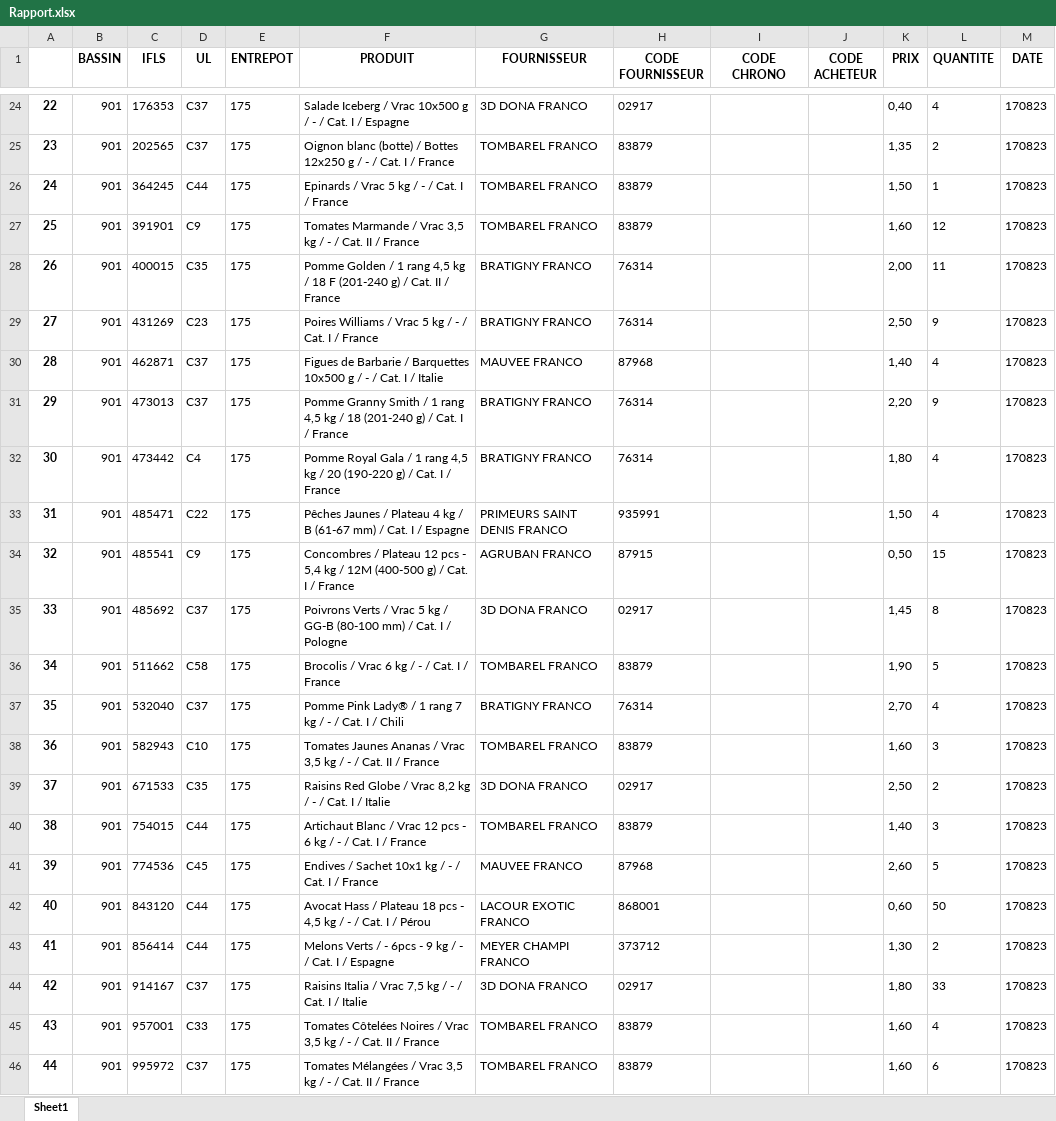
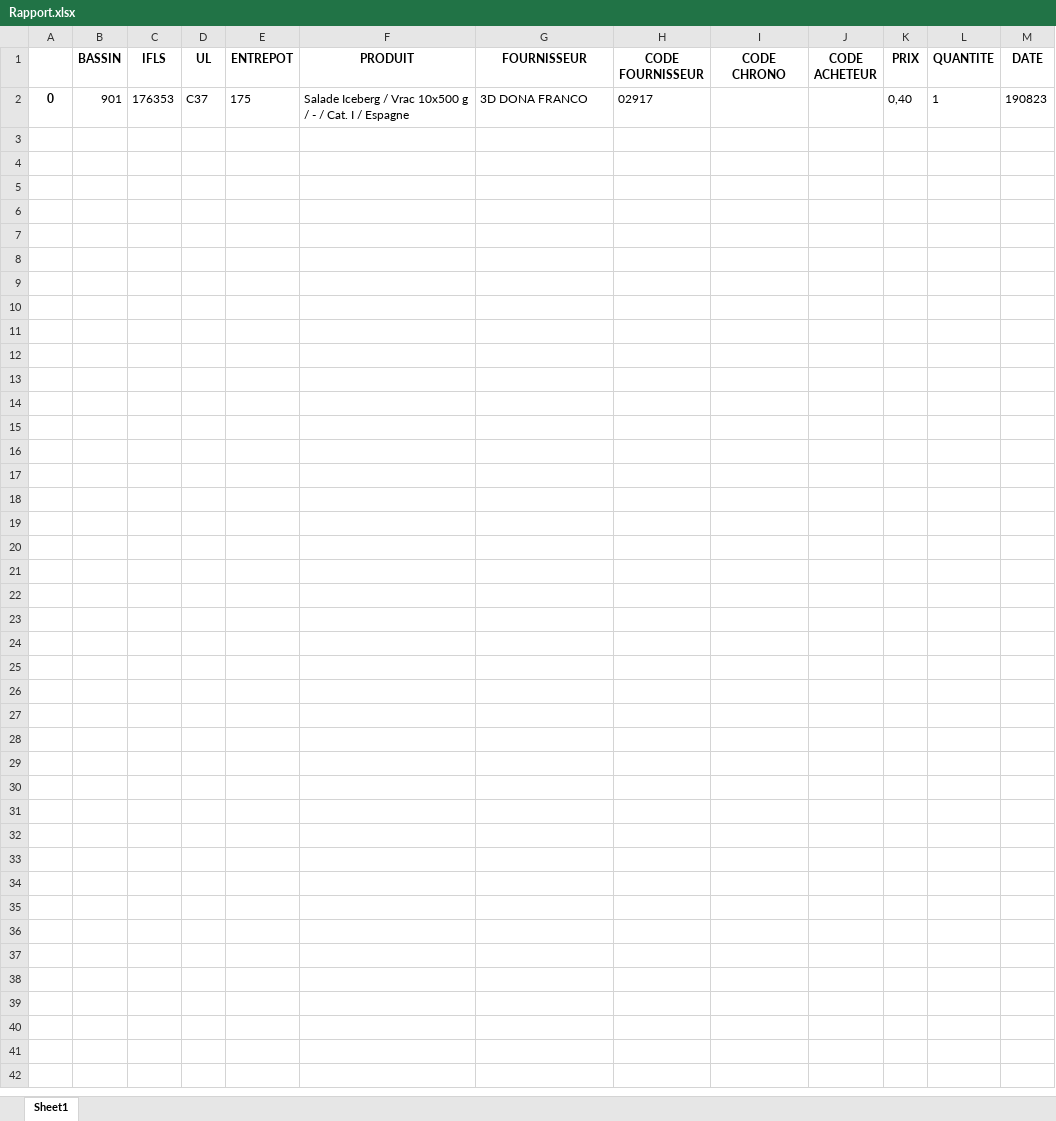
Before and after one commit to Nocimaa/eurofel_tools, an Excel workbook: src/Rapport.xlsx, sheet Sheet1, drawn as a sheet; only a part is shown, gaps mark what is left out; values as stored, in another font and other column widths than the file's, no borders; removed rows and columns are numbered as before the commit, all else as after; the diff covers the shown part only; the diff names each change by its address in the sheet, - before the commit and + after, or states it on an @@ line.

```diff
--- a/src/Rapport.xlsx (sheet Sheet1)
+++ b/src/Rapport.xlsx (sheet Sheet1)
-A2: 22
+A2: 0
-L2 (QUANTITE): 4
+L2 (QUANTITE): 1
-M2 (DATE): 170823
+M2 (DATE): 190823
-row 25: 23 | 901 | 202565 | C37 | 175 | Oignon blanc (botte) / Bottes 12x250 g / - / Cat. I / France | TOMBAREL FRANCO | 83879 |  |  | 1,35 | 2 | 170823
-row 26: 24 | 901 | 364245 | C44 | 175 | Epinards / Vrac 5 kg / - / Cat. I / France | TOMBAREL FRANCO | 83879 |  |  | 1,50 | 1 | 170823
-row 27: 25 | 901 | 391901 | C9 | 175 | Tomates Marmande / Vrac 3,5 kg / - / Cat. II / France | TOMBAREL FRANCO | 83879 |  |  | 1,60 | 12 | 170823
-row 28: 26 | 901 | 400015 | C35 | 175 | Pomme Golden / 1 rang 4,5 kg / 18 F (201-240 g) / Cat. II / France | BRATIGNY FRANCO | 76314 |  |  | 2,00 | 11 | 170823
-row 29: 27 | 901 | 431269 | C23 | 175 | Poires Williams / Vrac 5 kg / - / Cat. I / France | BRATIGNY FRANCO | 76314 |  |  | 2,50 | 9 | 170823
-row 30: 28 | 901 | 462871 | C37 | 175 | Figues de Barbarie / Barquettes 10x500 g / - / Cat. I / Italie | MAUVEE FRANCO | 87968 |  |  | 1,40 | 4 | 170823
-row 31: 29 | 901 | 473013 | C37 | 175 | Pomme Granny Smith / 1 rang 4,5 kg / 18 (201-240 g) / Cat. I / France | BRATIGNY FRANCO | 76314 |  |  | 2,20 | 9 | 170823
-row 32: 30 | 901 | 473442 | C4 | 175 | Pomme Royal Gala / 1 rang 4,5 kg / 20 (190-220 g) / Cat. I / France | BRATIGNY FRANCO | 76314 |  |  | 1,80 | 4 | 170823
-row 33: 31 | 901 | 485471 | C22 | 175 | Pêches Jaunes / Plateau 4 kg / B (61-67 mm) / Cat. I / Espagne | PRIMEURS SAINT DENIS FRANCO | 935991 |  |  | 1,50 | 4 | 170823
-row 34: 32 | 901 | 485541 | C9 | 175 | Concombres / Plateau 12 pcs - 5,4 kg / 12M (400-500 g) / Cat. I / France | AGRUBAN FRANCO | 87915 |  |  | 0,50 | 15 | 170823
-row 35: 33 | 901 | 485692 | C37 | 175 | Poivrons Verts / Vrac 5 kg / GG-B (80-100 mm) / Cat. I / Pologne | 3D DONA FRANCO | 02917 |  |  | 1,45 | 8 | 170823
-row 36: 34 | 901 | 511662 | C58 | 175 | Brocolis / Vrac 6 kg / - / Cat. I / France | TOMBAREL FRANCO | 83879 |  |  | 1,90 | 5 | 170823
-row 37: 35 | 901 | 532040 | C37 | 175 | Pomme Pink Lady® / 1 rang 7 kg / - / Cat. I / Chili | BRATIGNY FRANCO | 76314 |  |  | 2,70 | 4 | 170823
-row 38: 36 | 901 | 582943 | C10 | 175 | Tomates Jaunes Ananas / Vrac 3,5 kg / - / Cat. II / France | TOMBAREL FRANCO | 83879 |  |  | 1,60 | 3 | 170823
-row 39: 37 | 901 | 671533 | C35 | 175 | Raisins Red Globe / Vrac 8,2 kg / - / Cat. I / Italie | 3D DONA FRANCO | 02917 |  |  | 2,50 | 2 | 170823
-row 40: 38 | 901 | 754015 | C44 | 175 | Artichaut Blanc / Vrac 12 pcs - 6 kg / - / Cat. I / France | TOMBAREL FRANCO | 83879 |  |  | 1,40 | 3 | 170823
-row 41: 39 | 901 | 774536 | C45 | 175 | Endives / Sachet 10x1 kg / - / Cat. I / France | MAUVEE FRANCO | 87968 |  |  | 2,60 | 5 | 170823
-row 42: 40 | 901 | 843120 | C44 | 175 | Avocat Hass / Plateau 18 pcs - 4,5 kg / - / Cat. I / Pérou | LACOUR EXOTIC FRANCO | 868001 |  |  | 0,60 | 50 | 170823
-row 43: 41 | 901 | 856414 | C44 | 175 | Melons Verts / - 6pcs - 9 kg / - / Cat. I / Espagne | MEYER CHAMPI FRANCO | 373712 |  |  | 1,30 | 2 | 170823
-row 44: 42 | 901 | 914167 | C37 | 175 | Raisins Italia / Vrac 7,5 kg / - / Cat. I / Italie | 3D DONA FRANCO | 02917 |  |  | 1,80 | 33 | 170823
-row 45: 43 | 901 | 957001 | C33 | 175 | Tomates Côtelées Noires / Vrac 3,5 kg / - / Cat. II / France | TOMBAREL FRANCO | 83879 |  |  | 1,60 | 4 | 170823
-row 46: 44 | 901 | 995972 | C37 | 175 | Tomates Mélangées / Vrac 3,5 kg / - / Cat. II / France | TOMBAREL FRANCO | 83879 |  |  | 1,60 | 6 | 170823
```
Also changed, not shown: 22 removed rows elsewhere in this sheet, 8 other files.
